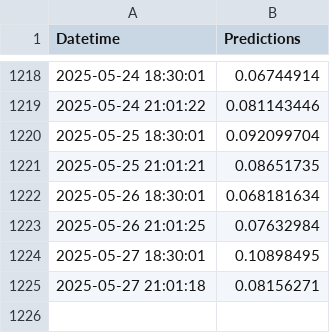
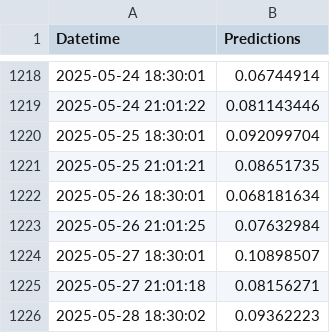
Before and after one commit to dylanspano/water_predicts_ENACC, a CSV file: predictions_ch6.csv, drawn as a sheet; only a part is shown, gaps mark what is left out.

Commit message:
Update predictions_ch6.csv

```diff
--- a/predictions_ch6.csv
+++ b/predictions_ch6.csv
@@ -1223,3 +1223,4 @@ Datetime,Predictions
 2025-05-26 21:01:25,0.07632984
-2025-05-27 18:30:01,0.10898495
+2025-05-27 18:30:01,0.10898507
 2025-05-27 21:01:18,0.08156271
+2025-05-28 18:30:02,0.09362223
```
